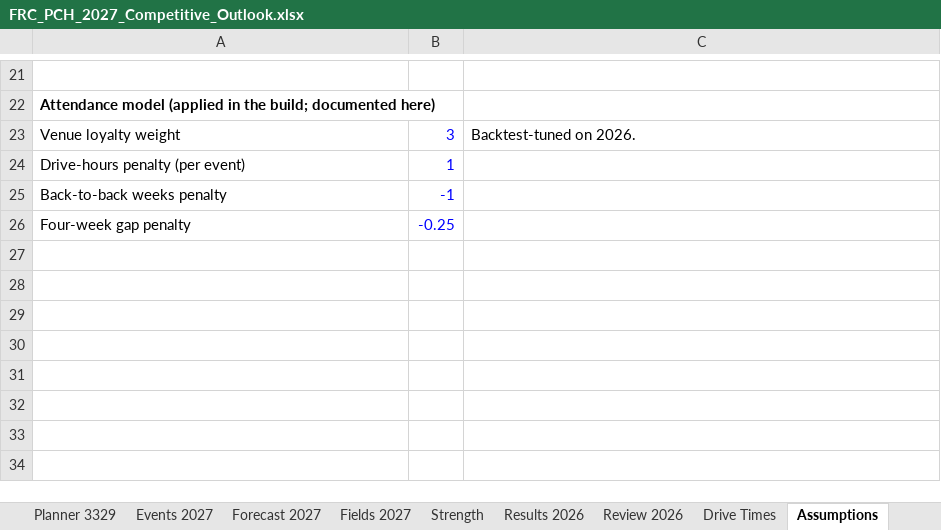
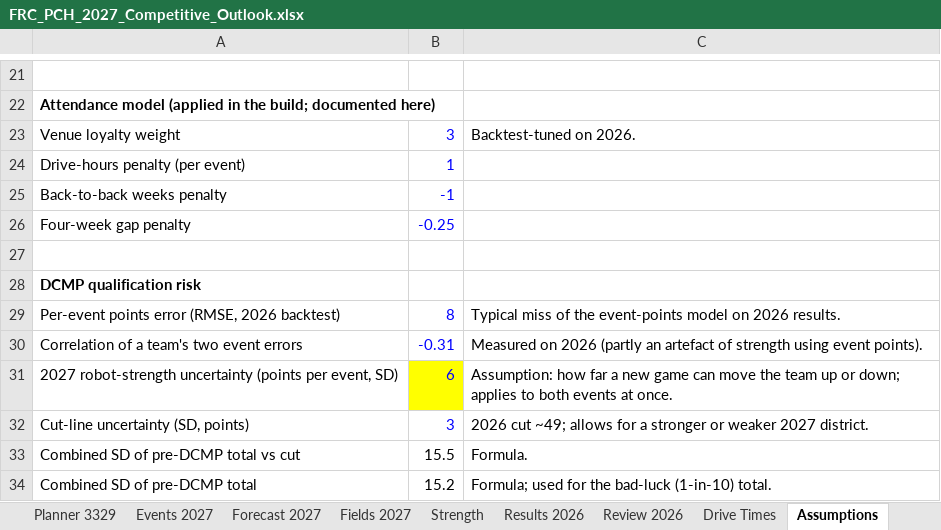
Before and after one commit to LTCjRet/wildbots-2027, an Excel workbook: files/FRC_PCH_2027_Competitive_Outlook.xlsx, sheet Assumptions, drawn as a sheet; only a part is shown, gaps mark what is left out; values as stored, in another font and other column widths than the file's, no borders; the diff names each change by its address in the sheet, - before the commit and + after, or states it on an @@ line.

Commit message:
Update workbook with DCMP qualification risk

```diff
--- a/files/FRC_PCH_2027_Competitive_Outlook.xlsx (sheet Assumptions)
+++ b/files/FRC_PCH_2027_Competitive_Outlook.xlsx (sheet Assumptions)
+row 27: (empty)
+row 28: DCMP qualification risk
+row 29: Per-event points error (RMSE, 2026 backtest) | 8 | Typical miss of the event-points model on 2026 results.
+row 30: Correlation of a team's two event errors | -0.31 | Measured on 2026 (partly an artefact of strength using event points).
+row 31: 2027 robot-strength uncertainty (points per event, SD) | 6 | Assumption: how far a new game can move the team up or down; applies to both events at once.
+row 32: Cut-line uncertainty (SD, points) | 3 | 2026 cut ~49; allows for a stronger or weaker 2027 district.
+row 33: Combined SD of pre-DCMP total vs cut | 15.5 | Formula.
+row 34: Combined SD of pre-DCMP total | 15.2 | Formula; used for the bad-luck (1-in-10) total.
```
Also changed, not shown: sheet Planner 3329, sheet README, 1 other file.
